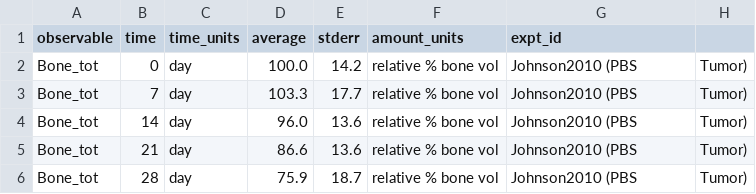
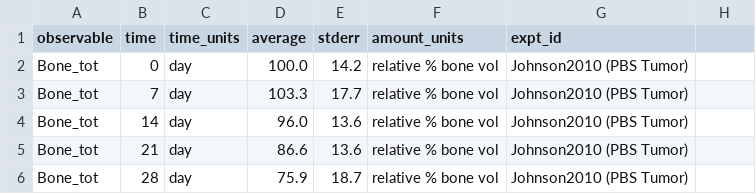
Before and after one commit to SysBioCollab-UArk/TIBD_microenvironment, a CSV file: DATA/TIBD_John2011_PBS_Tumor.csv, drawn as a sheet.

Commit message:
fixed some errors in my run_Johnson python file. Also removed extra commas in the data file.

```diff
--- a/DATA/TIBD_John2011_PBS_Tumor.csv
+++ b/DATA/TIBD_John2011_PBS_Tumor.csv
@@ -1,6 +1,6 @@
 observable,time,time_units,average,stderr,amount_units,expt_id
-Bone_tot,0,day,100.0,14.2,relative % bone vol,Johnson2010 (PBS, Tumor)
-Bone_tot,7,day,103.3,17.7,relative % bone vol,Johnson2010 (PBS, Tumor)
-Bone_tot,14,day,96.0,13.6,relative % bone vol,Johnson2010 (PBS, Tumor)
-Bone_tot,21,day,86.6,13.6,relative % bone vol,Johnson2010 (PBS, Tumor)
-Bone_tot,28,day,75.9,18.7,relative % bone vol,Johnson2010 (PBS, Tumor)
+Bone_tot,0,day,100.0,14.2,relative % bone vol,Johnson2010 (PBS Tumor)
+Bone_tot,7,day,103.3,17.7,relative % bone vol,Johnson2010 (PBS Tumor)
+Bone_tot,14,day,96.0,13.6,relative % bone vol,Johnson2010 (PBS Tumor)
+Bone_tot,21,day,86.6,13.6,relative % bone vol,Johnson2010 (PBS Tumor)
+Bone_tot,28,day,75.9,18.7,relative % bone vol,Johnson2010 (PBS Tumor)
```
Also changed, not shown: 1 other file.
